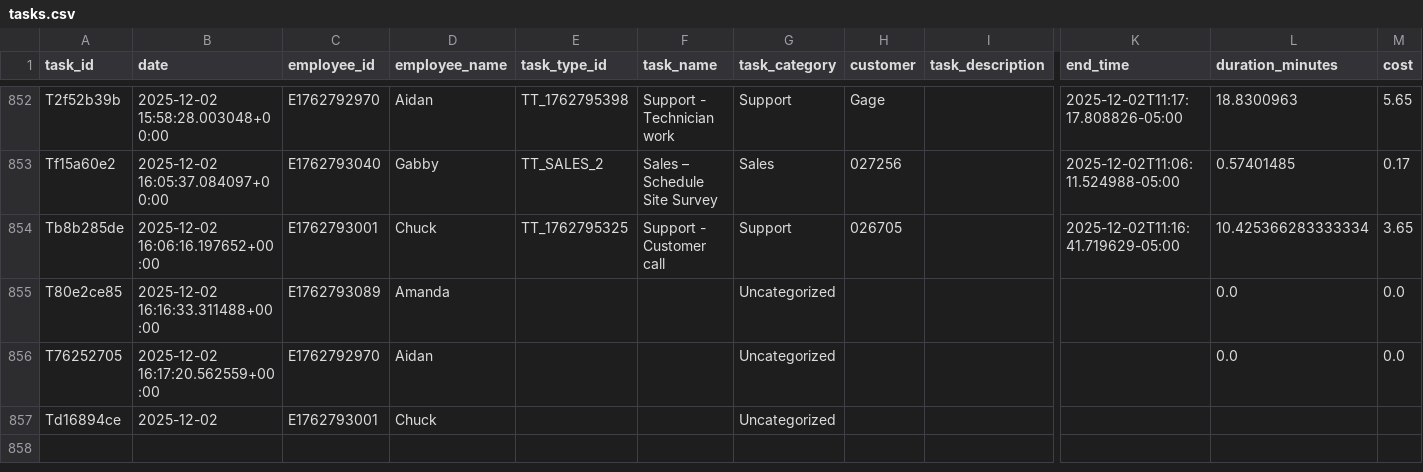
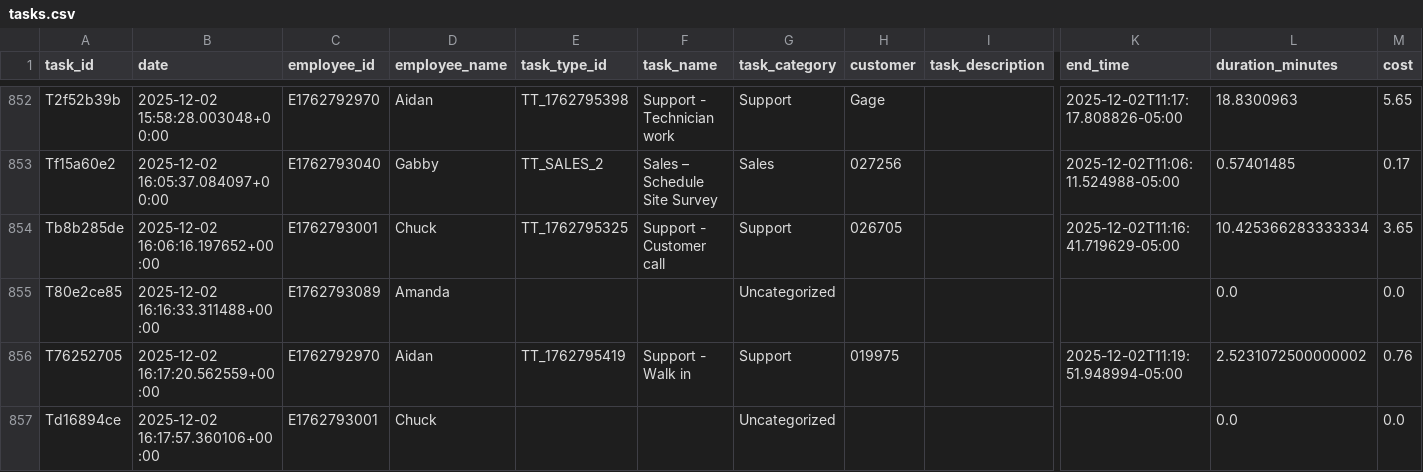
Before and after one commit to pwngithub/Employeetime, a CSV file: Data/tasks.csv, drawn as a sheet; only a part is shown, gaps mark what is left out; the diff names each change by its address in the sheet, - before the commit and + after, or states it on an @@ line.

Commit message:
Finish task (with details)

```diff
--- a/Data/tasks.csv
+++ b/Data/tasks.csv
-E856 (task_type_id): (empty)
+E856 (task_type_id): TT_1762795419
-F856 (task_name): (empty)
+F856 (task_name): Support - Walk in
-G856 (task_category): Uncategorized
+G856 (task_category): Support
-H856 (customer): (empty)
+H856 (customer): 019975
-K856 (end_time): (empty)
+K856 (end_time): 2025-12-02T11:19:51.948994-05:00
-L856 (duration_minutes): 0.0
+L856 (duration_minutes): 2.5231072500000002
-M856 (cost): 0.0
+M856 (cost): 0.76
-B857 (date): 2025-12-02
+B857 (date): 2025-12-02 16:17:57.360106+00:00
-L857 (duration_minutes): (empty)
+L857 (duration_minutes): 0.0
-M857 (cost): (empty)
+M857 (cost): 0.0
```
